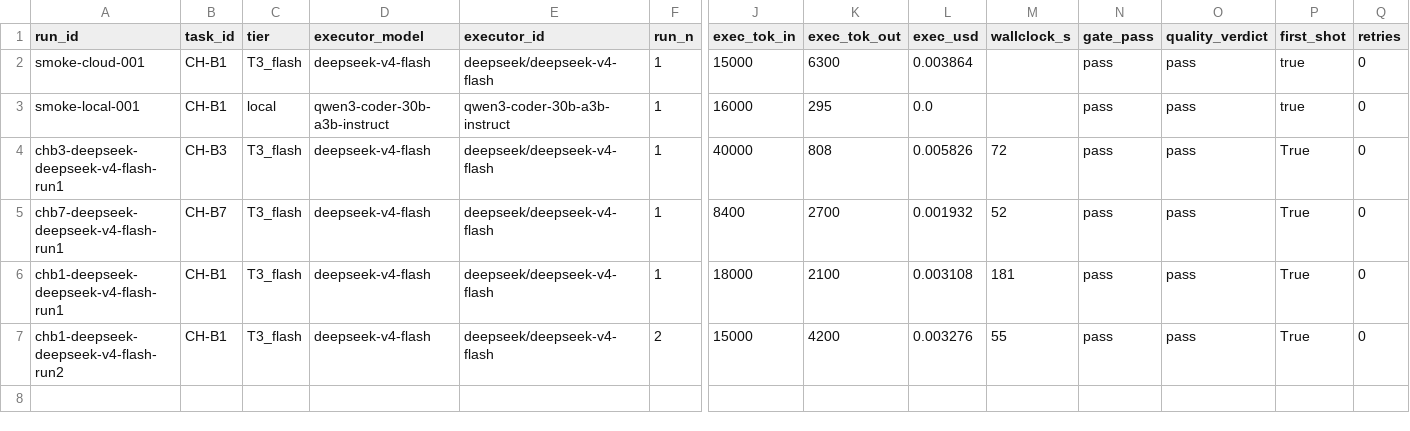
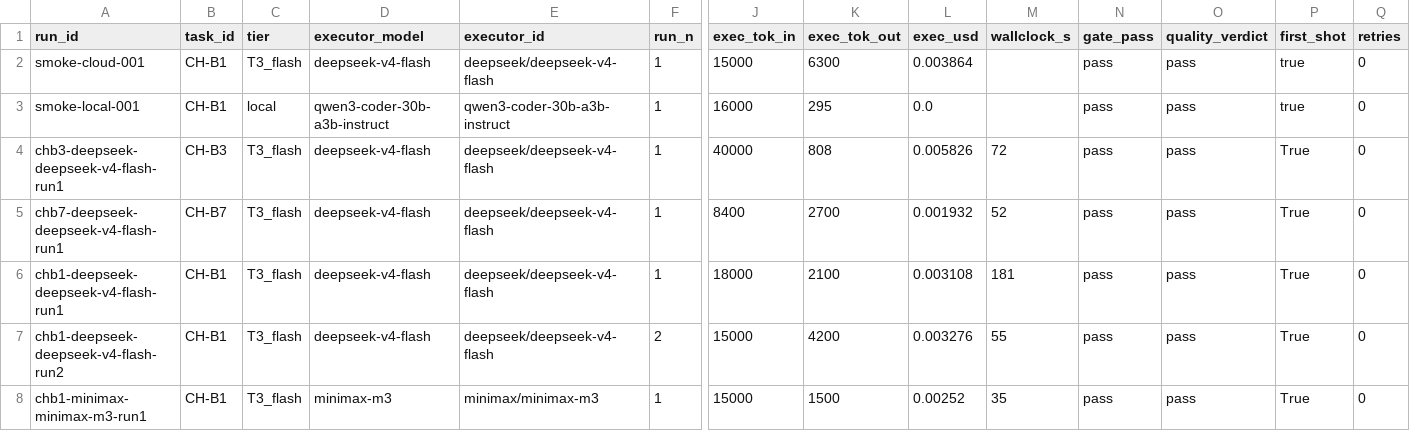
Before and after one commit to asmartin-ai/content-hoarder, a CSV file: bakeoff/results.csv, drawn as a sheet; only a part is shown, gaps mark what is left out; rows hold the shown columns only; the diff names each change by its address in the sheet, - before the commit and + after, or states it on an @@ line.

Commit message:
bakeoff: chb1-minimax-minimax-m3-run1 pass

```diff
--- a/bakeoff/results.csv
+++ b/bakeoff/results.csv
+row 8: chb1-minimax-minimax-m3-run1 | CH-B1 | T3_flash | minimax-m3 | minimax/minimax-m3 | 1 | 15000 | 1500 | 0.00252 | 35 | pass | pass | True | 0
```
